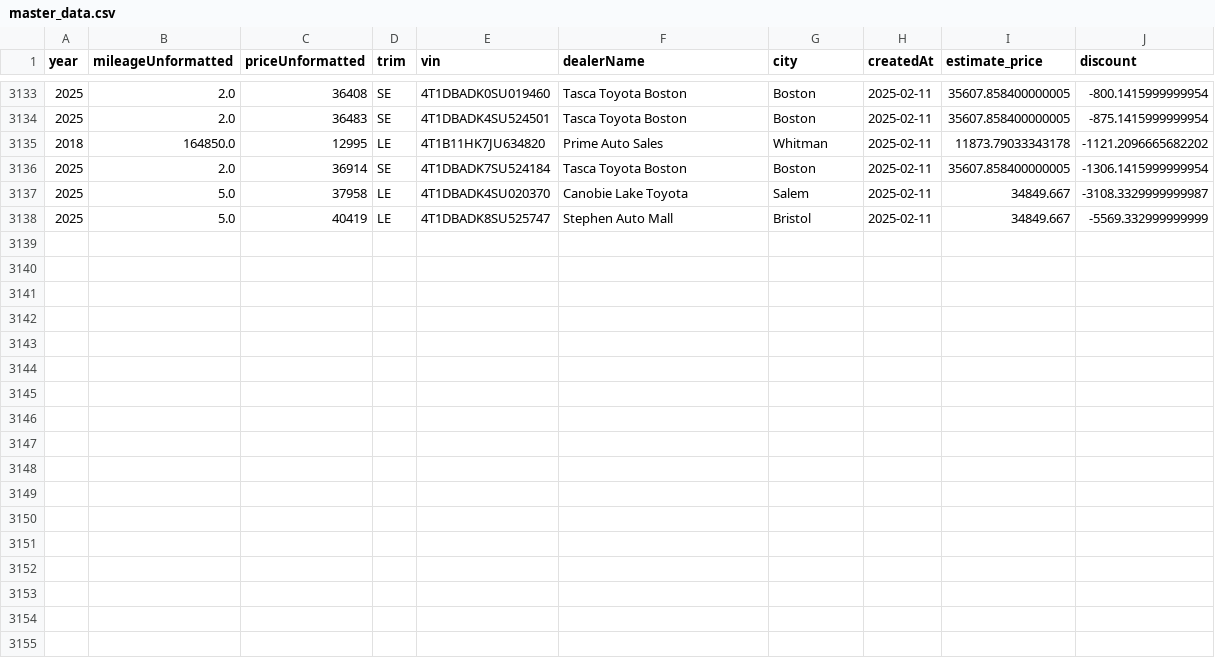
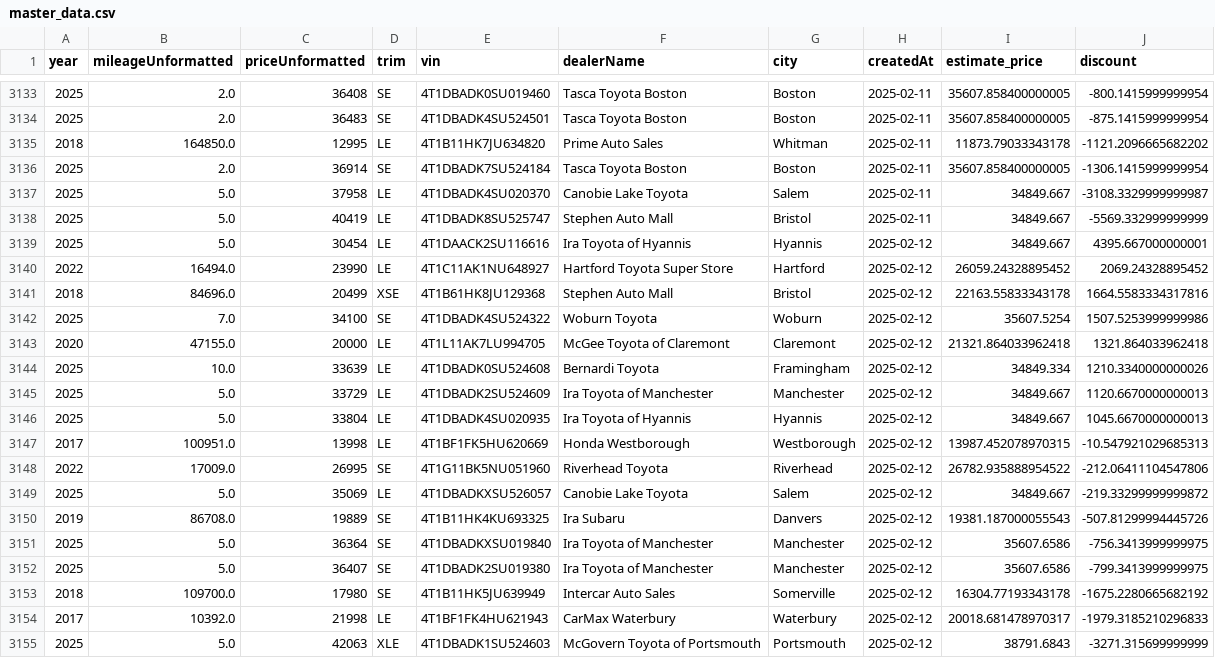
Before and after one commit to MMel099/UsedCarPricer, a CSV file: data/master_data.csv, drawn as a sheet; only a part is shown, gaps mark what is left out; the diff covers the shown part only; the diff names each change by its address in the sheet, - before the commit and + after, or states it on an @@ line.

Commit message:
Automatic daily car data

```diff
--- a/data/master_data.csv
+++ b/data/master_data.csv
+row 3139: 2025 | 5.0 | 30454 | LE | 4T1DAACK2SU116616 | Ira Toyota of Hyannis | Hyannis | 2025-02-12 | 34849.667 | 4395.667000000001
+row 3140: 2022 | 16494.0 | 23990 | LE | 4T1C11AK1NU648927 | Hartford Toyota Super Store | Hartford | 2025-02-12 | 26059.24328895452 | 2069.24328895452
+row 3141: 2018 | 84696.0 | 20499 | XSE | 4T1B61HK8JU129368 | Stephen Auto Mall | Bristol | 2025-02-12 | 22163.55833343178 | 1664.5583334317816
+row 3142: 2025 | 7.0 | 34100 | SE | 4T1DBADK4SU524322 | Woburn Toyota | Woburn | 2025-02-12 | 35607.5254 | 1507.5253999999986
+row 3143: 2020 | 47155.0 | 20000 | LE | 4T1L11AK7LU994705 | McGee Toyota of Claremont | Claremont | 2025-02-12 | 21321.864033962418 | 1321.864033962418
+row 3144: 2025 | 10.0 | 33639 | LE | 4T1DBADK0SU524608 | Bernardi Toyota | Framingham | 2025-02-12 | 34849.334 | 1210.3340000000026
+row 3145: 2025 | 5.0 | 33729 | LE | 4T1DBADK2SU524609 | Ira Toyota of Manchester | Manchester | 2025-02-12 | 34849.667 | 1120.6670000000013
+row 3146: 2025 | 5.0 | 33804 | LE | 4T1DBADK4SU020935 | Ira Toyota of Hyannis | Hyannis | 2025-02-12 | 34849.667 | 1045.6670000000013
+row 3147: 2017 | 100951.0 | 13998 | LE | 4T1BF1FK5HU620669 | Honda Westborough | Westborough | 2025-02-12 | 13987.452078970315 | -10.547921029685313
+row 3148: 2022 | 17009.0 | 26995 | SE | 4T1G11BK5NU051960 | Riverhead Toyota | Riverhead | 2025-02-12 | 26782.935888954522 | -212.06411104547806
+row 3149: 2025 | 5.0 | 35069 | LE | 4T1DBADKXSU526057 | Canobie Lake Toyota | Salem | 2025-02-12 | 34849.667 | -219.33299999999872
+row 3150: 2019 | 86708.0 | 19889 | SE | 4T1B11HK4KU693325 | Ira Subaru | Danvers | 2025-02-12 | 19381.187000055543 | -507.81299994445726
+row 3151: 2025 | 5.0 | 36364 | SE | 4T1DBADKXSU019840 | Ira Toyota of Manchester | Manchester | 2025-02-12 | 35607.6586 | -756.3413999999975
+row 3152: 2025 | 5.0 | 36407 | SE | 4T1DBADK2SU019380 | Ira Toyota of Manchester | Manchester | 2025-02-12 | 35607.6586 | -799.3413999999975
+row 3153: 2018 | 109700.0 | 17980 | SE | 4T1B11HK5JU639949 | Intercar Auto Sales | Somerville | 2025-02-12 | 16304.77193343178 | -1675.2280665682192
+row 3154: 2017 | 10392.0 | 21998 | LE | 4T1BF1FK4HU621943 | CarMax Waterbury | Waterbury | 2025-02-12 | 20018.681478970317 | -1979.3185210296833
+row 3155: 2025 | 5.0 | 42063 | XLE | 4T1DBADK1SU524603 | McGovern Toyota of Portsmouth | Portsmouth | 2025-02-12 | 38791.6843 | -3271.315699999999
```
Also changed, not shown: 6 edited cells elsewhere in this file, data/daily_stats.csv, data/newest_data.csv, 3 other files.
